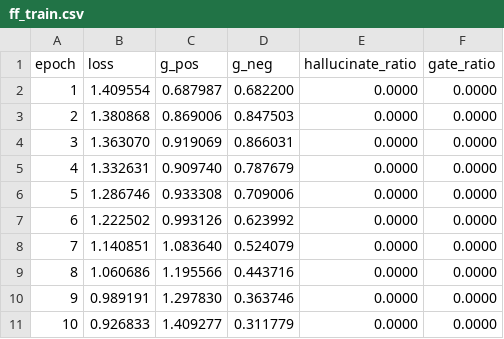
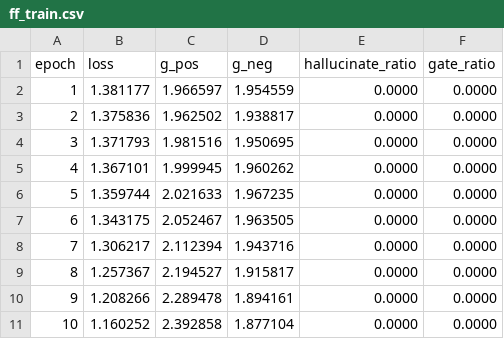
Before and after one commit to aditya1909-bit/Forward-Risk-Manager, a CSV file: reports/ff_train.csv, drawn as a sheet; only a part is shown; the diff covers the shown part only.

```diff
--- a/reports/ff_train.csv
+++ b/reports/ff_train.csv
@@ -1,11 +1,11 @@
 epoch,loss,g_pos,g_neg,hallucinate_ratio,gate_ratio
-1,1.409554,0.687987,0.682200,0.0000,0.0000
-2,1.380868,0.869006,0.847503,0.0000,0.0000
-3,1.363070,0.919069,0.866031,0.0000,0.0000
-4,1.332631,0.909740,0.787679,0.0000,0.0000
-5,1.286746,0.933308,0.709006,0.0000,0.0000
-6,1.222502,0.993126,0.623992,0.0000,0.0000
-7,1.140851,1.083640,0.524079,0.0000,0.0000
-8,1.060686,1.195566,0.443716,0.0000,0.0000
-9,0.989191,1.297830,0.363746,0.0000,0.0000
-10,0.926833,1.409277,0.311779,0.0000,0.0000
+1,1.381177,1.966597,1.954559,0.0000,0.0000
+2,1.375836,1.962502,1.938817,0.0000,0.0000
+3,1.371793,1.981516,1.950695,0.0000,0.0000
+4,1.367101,1.999945,1.960262,0.0000,0.0000
+5,1.359744,2.021633,1.967235,0.0000,0.0000
+6,1.343175,2.052467,1.963505,0.0000,0.0000
+7,1.306217,2.112394,1.943716,0.0000,0.0000
+8,1.257367,2.194527,1.915817,0.0000,0.0000
+9,1.208266,2.289478,1.894161,0.0000,0.0000
+10,1.160252,2.392858,1.877104,0.0000,0.0000
```
Also changed, not shown: 143 edited cells elsewhere in this file, 17 other files.
